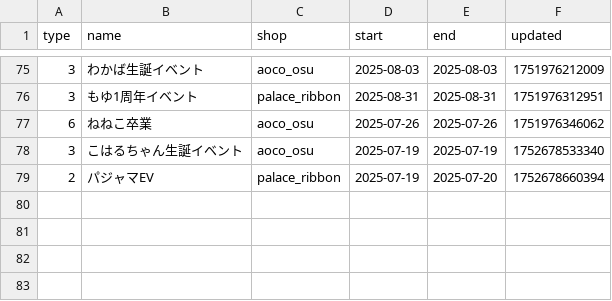
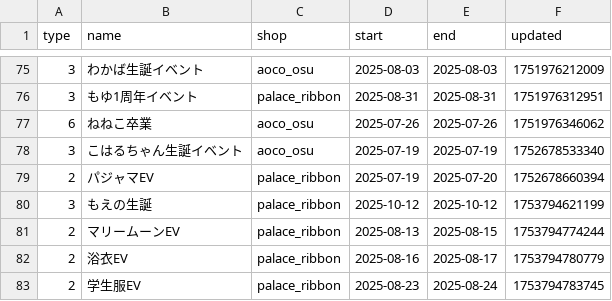
Before and after one commit to c890904/cafeSchedule, a CSV file: eventSchedule.csv, drawn as a sheet; only a part is shown, gaps mark what is left out.

```diff
--- a/eventSchedule.csv
+++ b/eventSchedule.csv
@@ -79 +79,5 @@ type,name,shop,start,end,updated
 2,パジャマEV,palace_ribbon,2025-07-19,2025-07-20,1752678660394
+3,もえの生誕,palace_ribbon,2025-10-12,2025-10-12,1753794621199
+2,マリームーンEV,palace_ribbon,2025-08-13,2025-08-15,1753794774244
+2,浴衣EV,palace_ribbon,2025-08-16,2025-08-17,1753794780779
+2,学生服EV,palace_ribbon,2025-08-23,2025-08-24,1753794783745
```
Also changed, not shown: schedule.csv.
